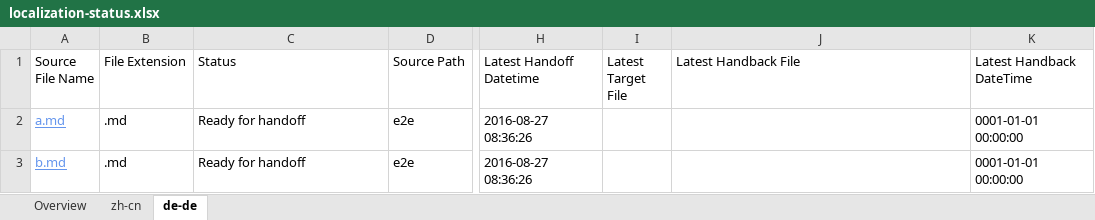
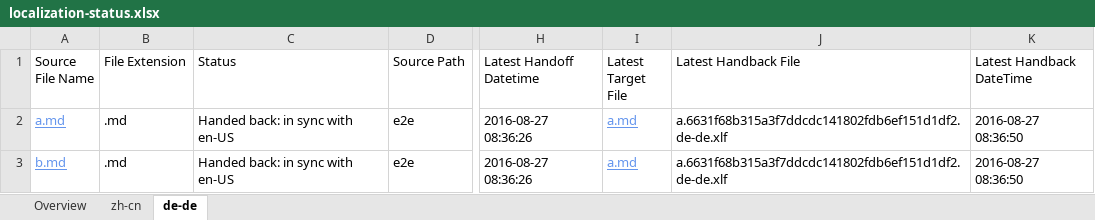
Before and after one commit to OpenLocalizationTestOrg/ol-test0-handback, an Excel workbook: ol-handback/OpenLocalizationTestOrg/ol-test0/ci/localization-status.xlsx, sheet de-de, drawn as a sheet; only a part is shown, gaps mark what is left out; values as stored, in another font and other column widths than the file's, no borders; table styles not drawn; the diff names each change by its address in the sheet, - before the commit and + after, or states it on an @@ line.

Commit message:
Generate Report for Handback

```diff
--- a/ol-handback/OpenLocalizationTestOrg/ol-test0/ci/localization-status.xlsx (sheet de-de)
+++ b/ol-handback/OpenLocalizationTestOrg/ol-test0/ci/localization-status.xlsx (sheet de-de)
-C2:C3 (Status): Ready for handoff
+C2:C3 (Status): Handed back: in sync with en-US
-I2:I3 (Latest Target File): (empty)
+I2:I3 (Latest Target File): a.md
-J2:J3 (Latest Handback File): (empty)
+J2:J3 (Latest Handback File): a.6631f68b315a3f7ddcdc141802fdb6ef151d1df2.de-de.xlf
-K2:K3 (Latest Handback DateTime): 0001-01-01 00:00:00
+K2:K3 (Latest Handback DateTime): 2016-08-27 08:36:50
```
Also changed, not shown: sheet zh-cn, sheet Overview, 1 other file.
